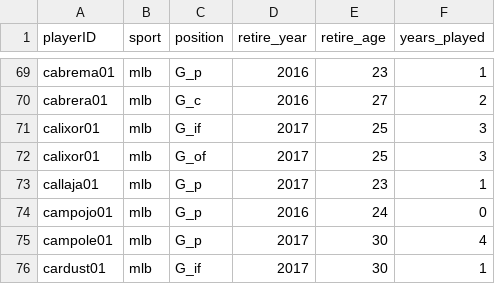
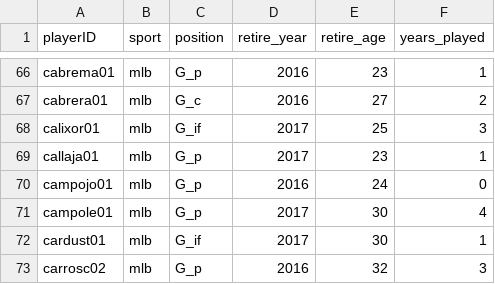
Before and after one commit to aamotz001/Professional-Athlete-Career-Lifetimes, a CSV file: Data/Clean_Data/clean_retire_mlb.csv, drawn as a sheet; only a part is shown, gaps mark what is left out; the shorter side is filled out with more unchanged rows; the diff covers the shown part only.

Commit message:
Updated MLB and NFL cleaning files to remove all duplicates.

```diff
--- a/Data/Clean_Data/clean_retire_mlb.csv
+++ b/Data/Clean_Data/clean_retire_mlb.csv
@@ -71,3 +68,2 @@ cabrera01,mlb,G_c,2016,27,2
 calixor01,mlb,G_if,2017,25,3
-calixor01,mlb,G_of,2017,25,3
 callaja01,mlb,G_p,2017,23,1
```
Also changed, not shown: 18 removed rows elsewhere in this file, Data/Clean_Data/clean_start_mlb.csv, 2 other files.
